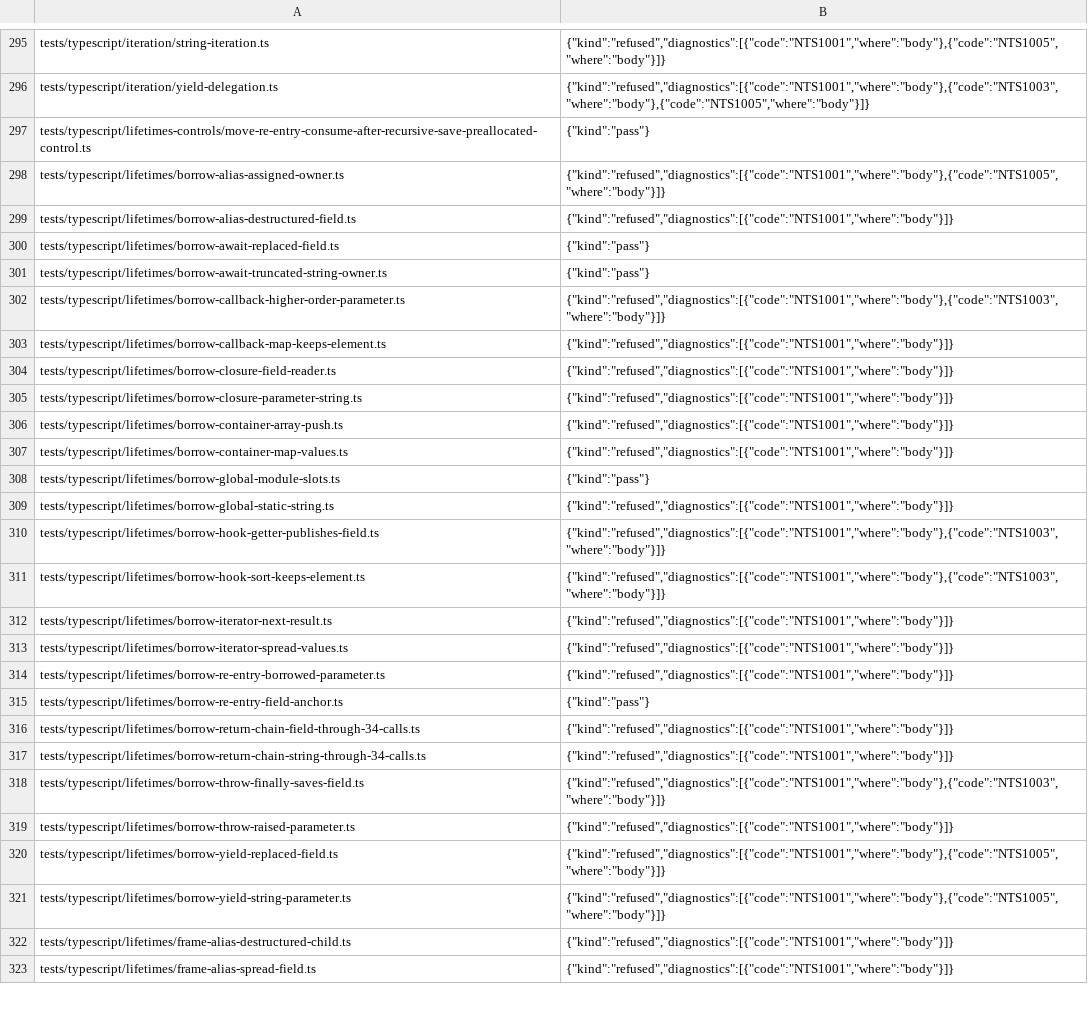
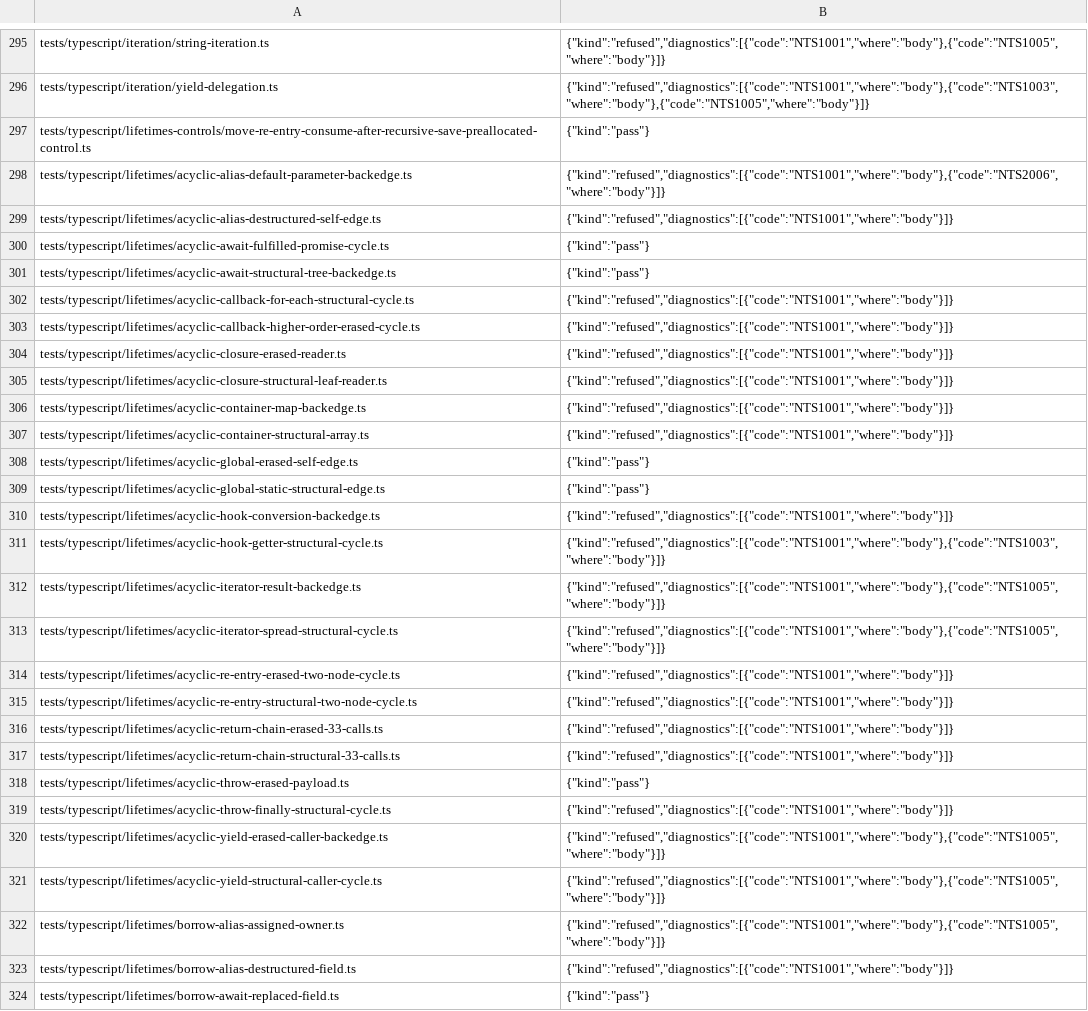
Before and after one commit to AkisArou/nts, a TSV file: results/typescript/llvm/cases.tsv, drawn as a sheet; only a part is shown, gaps mark what is left out; the shorter side is filled out with more unchanged rows.

Commit message:
tests: record PR #140 acyclic lifetime observations
Record all 2074 TypeScript observations measured by canonical c69dfaaaead8,
whose compiler inputs match main bb374add29dd. Preserve all prior rows and
the 24 authored case files exactly. Refusals remain measured findings.

All new cases have two byte-identical fresh runs per supported configuration.
Every runnable C/LLVM nogc/rc case has verified ASan coverage without a report;
every runnable rc/llvm-rc case has two byte-identical steady-heap runs over
240 rounds, sampling the runtime's own nts_live_count after collection.
Compiler-refused cells remain explicitly memory-unmeasured.

```diff
--- a/results/typescript/llvm/cases.tsv
+++ b/results/typescript/llvm/cases.tsv
@@ -297,2 +297,26 @@ tests/typescript/iteration/yield-delegation.ts	{"kind":"refused","diagnostics":[
 tests/typescript/lifetimes-controls/move-re-entry-consume-after-recursive-save-preallocated-control.ts	{"kind":"pass"}
+tests/typescript/lifetimes/acyclic-alias-default-parameter-backedge.ts	{"kind":"refused","diagnostics":[{"code":"NTS1001","where":"body"},{"code":"NTS2006","where":"body"}]}
+tests/typescript/lifetimes/acyclic-alias-destructured-self-edge.ts	{"kind":"refused","diagnostics":[{"code":"NTS1001","where":"body"}]}
+tests/typescript/lifetimes/acyclic-await-fulfilled-promise-cycle.ts	{"kind":"pass"}
+tests/typescript/lifetimes/acyclic-await-structural-tree-backedge.ts	{"kind":"pass"}
+tests/typescript/lifetimes/acyclic-callback-for-each-structural-cycle.ts	{"kind":"refused","diagnostics":[{"code":"NTS1001","where":"body"}]}
+tests/typescript/lifetimes/acyclic-callback-higher-order-erased-cycle.ts	{"kind":"refused","diagnostics":[{"code":"NTS1001","where":"body"}]}
+tests/typescript/lifetimes/acyclic-closure-erased-reader.ts	{"kind":"refused","diagnostics":[{"code":"NTS1001","where":"body"}]}
+tests/typescript/lifetimes/acyclic-closure-structural-leaf-reader.ts	{"kind":"refused","diagnostics":[{"code":"NTS1001","where":"body"}]}
+tests/typescript/lifetimes/acyclic-container-map-backedge.ts	{"kind":"refused","diagnostics":[{"code":"NTS1001","where":"body"}]}
+tests/typescript/lifetimes/acyclic-container-structural-array.ts	{"kind":"refused","diagnostics":[{"code":"NTS1001","where":"body"}]}
+tests/typescript/lifetimes/acyclic-global-erased-self-edge.ts	{"kind":"pass"}
+tests/typescript/lifetimes/acyclic-global-static-structural-edge.ts	{"kind":"pass"}
+tests/typescript/lifetimes/acyclic-hook-conversion-backedge.ts	{"kind":"refused","diagnostics":[{"code":"NTS1001","where":"body"}]}
+tests/typescript/lifetimes/acyclic-hook-getter-structural-cycle.ts	{"kind":"refused","diagnostics":[{"code":"NTS1001","where":"body"},{"code":"NTS1003","where":"body"}]}
+tests/typescript/lifetimes/acyclic-iterator-result-backedge.ts	{"kind":"refused","diagnostics":[{"code":"NTS1001","where":"body"},{"code":"NTS1005","where":"body"}]}
+tests/typescript/lifetimes/acyclic-iterator-spread-structural-cycle.ts	{"kind":"refused","diagnostics":[{"code":"NTS1001","where":"body"},{"code":"NTS1005","where":"body"}]}
+tests/typescript/lifetimes/acyclic-re-entry-erased-two-node-cycle.ts	{"kind":"refused","diagnostics":[{"code":"NTS1001","where":"body"}]}
+tests/typescript/lifetimes/acyclic-re-entry-structural-two-node-cycle.ts	{"kind":"refused","diagnostics":[{"code":"NTS1001","where":"body"}]}
+tests/typescript/lifetimes/acyclic-return-chain-erased-33-calls.ts	{"kind":"refused","diagnostics":[{"code":"NTS1001","where":"body"}]}
+tests/typescript/lifetimes/acyclic-return-chain-structural-33-calls.ts	{"kind":"refused","diagnostics":[{"code":"NTS1001","where":"body"}]}
+tests/typescript/lifetimes/acyclic-throw-erased-payload.ts	{"kind":"pass"}
+tests/typescript/lifetimes/acyclic-throw-finally-structural-cycle.ts	{"kind":"refused","diagnostics":[{"code":"NTS1001","where":"body"}]}
+tests/typescript/lifetimes/acyclic-yield-erased-caller-backedge.ts	{"kind":"refused","diagnostics":[{"code":"NTS1001","where":"body"},{"code":"NTS1005","where":"body"}]}
+tests/typescript/lifetimes/acyclic-yield-structural-caller-cycle.ts	{"kind":"refused","diagnostics":[{"code":"NTS1001","where":"body"},{"code":"NTS1005","where":"body"}]}
 tests/typescript/lifetimes/borrow-alias-assigned-owner.ts	{"kind":"refused","diagnostics":[{"code":"NTS1001","where":"body"},{"code":"NTS1005","where":"body"}]}
```
Also changed, not shown: results/typescript/c/cases.tsv, results/typescript/jvm/cases.tsv.
